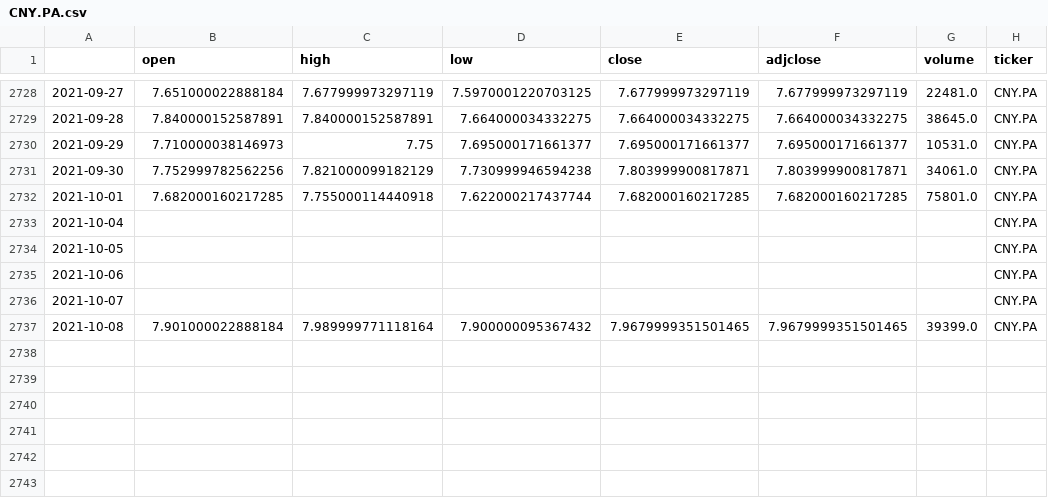
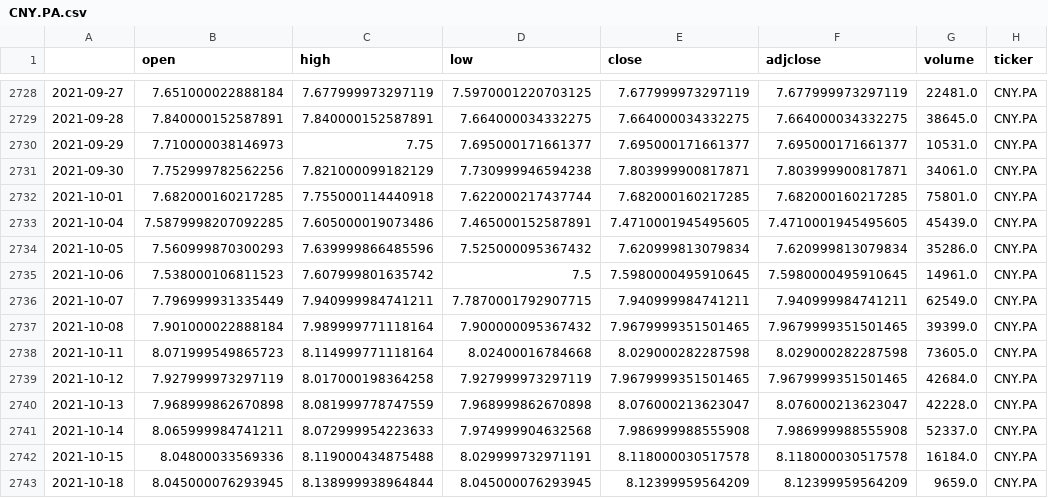
Before and after one commit to yunfan-NL/ETF_analysis, a CSV file: CNY.PA.csv, drawn as a sheet; only a part is shown, gaps mark what is left out.

```diff
--- a/CNY.PA.csv
+++ b/CNY.PA.csv
@@ -2732,6 +2732,12 @@
 2021-10-01,7.682000160217285,7.755000114440918,7.622000217437744,7.682000160217285,7.682000160217285,75801.0,CNY.PA
-2021-10-04,,,,,,,CNY.PA
-2021-10-05,,,,,,,CNY.PA
-2021-10-06,,,,,,,CNY.PA
-2021-10-07,,,,,,,CNY.PA
+2021-10-04,7.5879998207092285,7.605000019073486,7.465000152587891,7.4710001945495605,7.4710001945495605,45439.0,CNY.PA
+2021-10-05,7.560999870300293,7.639999866485596,7.525000095367432,7.620999813079834,7.620999813079834,35286.0,CNY.PA
+2021-10-06,7.538000106811523,7.607999801635742,7.5,7.5980000495910645,7.5980000495910645,14961.0,CNY.PA
+2021-10-07,7.796999931335449,7.940999984741211,7.7870001792907715,7.940999984741211,7.940999984741211,62549.0,CNY.PA
 2021-10-08,7.901000022888184,7.989999771118164,7.900000095367432,7.9679999351501465,7.9679999351501465,39399.0,CNY.PA
+2021-10-11,8.071999549865723,8.114999771118164,8.02400016784668,8.029000282287598,8.029000282287598,73605.0,CNY.PA
+2021-10-12,7.927999973297119,8.017000198364258,7.927999973297119,7.9679999351501465,7.9679999351501465,42684.0,CNY.PA
+2021-10-13,7.968999862670898,8.081999778747559,7.968999862670898,8.076000213623047,8.076000213623047,42228.0,CNY.PA
+2021-10-14,8.065999984741211,8.072999954223633,7.974999904632568,7.986999988555908,7.986999988555908,52337.0,CNY.PA
+2021-10-15,8.04800033569336,8.119000434875488,8.029999732971191,8.118000030517578,8.118000030517578,16184.0,CNY.PA
+2021-10-18,8.045000076293945,8.138999938964844,8.045000076293945,8.12399959564209,8.12399959564209,9659.0,CNY.PA
```
Also changed, not shown: CNY.PA_monthly.csv, IWDA.AS.csv, 10 other files.
